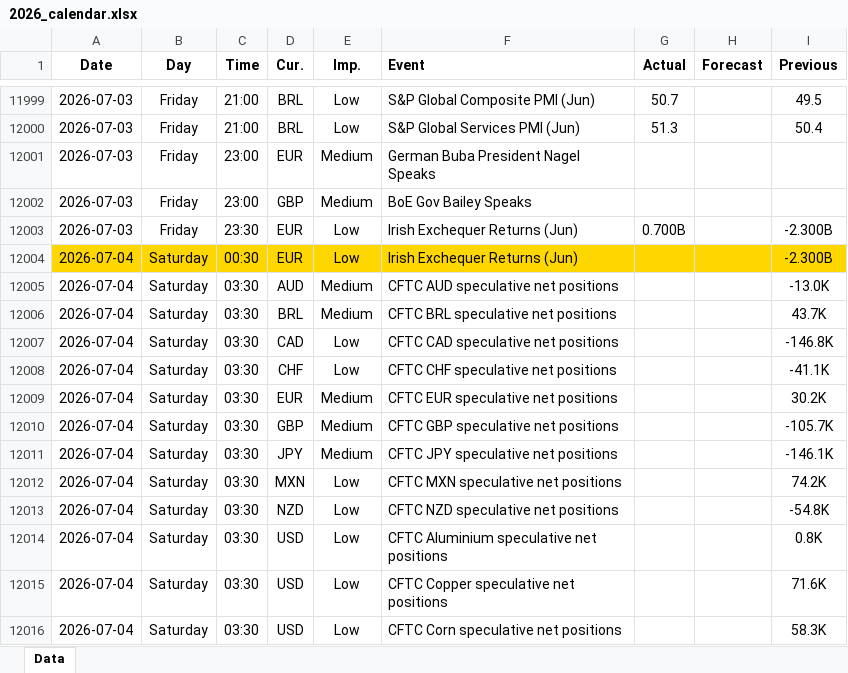
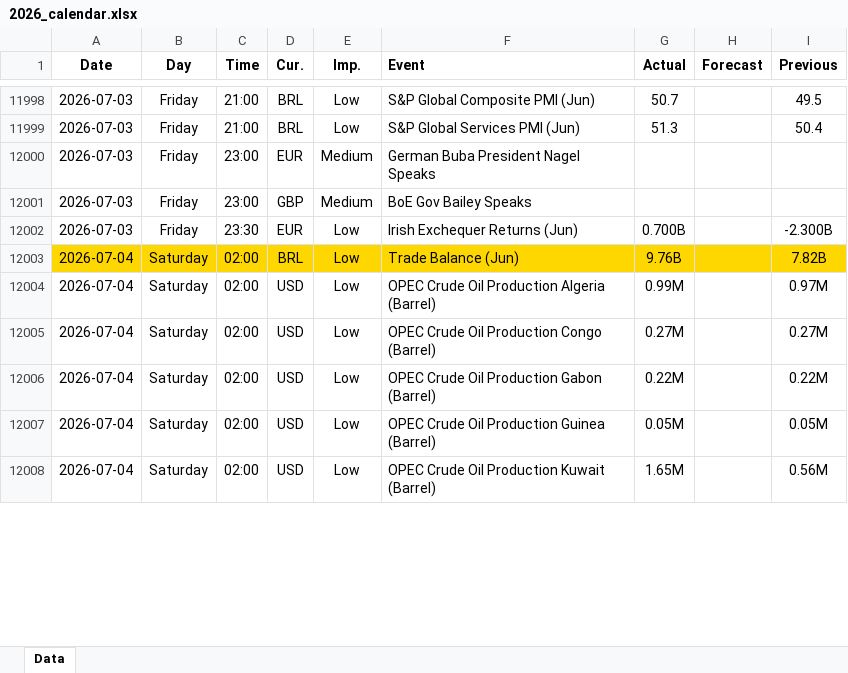
Before and after one commit to yiyousiow000814/XAUUSD-Calendar-Agent, an Excel workbook: data/Economic_Calendar/2026/2026_calendar.xlsx, sheet Data, drawn as a sheet; only a part is shown, gaps mark what is left out; values as stored, in another font and other column widths than the file's, no borders; removed rows and columns are numbered as before the commit, all else as after; the diff covers the shown part only; the diff names each change by its address in the sheet, - before the commit and + after, or states it on an @@ line.

```diff
--- a/data/Economic_Calendar/2026/2026_calendar.xlsx (sheet Data)
+++ b/data/Economic_Calendar/2026/2026_calendar.xlsx (sheet Data)
-C12003 (Time): 00:30
+C12003 (Time): 02:00
-D12003 (Cur.): EUR
+D12003 (Cur.): BRL
-F12003 (Event): Irish Exchequer Returns (Jun)
+F12003 (Event): Trade Balance (Jun)
-G12003 (Actual): (empty)
+G12003 (Actual): 9.76B
-I12003 (Previous): -2.300B
+I12003 (Previous): 7.82B
-row 12005: 2026-07-04 | Saturday | 03:30 | AUD | Medium | CFTC AUD speculative net positions |  |  | -13.0K
-row 12006: 2026-07-04 | Saturday | 03:30 | BRL | Medium | CFTC BRL speculative net positions |  |  | 43.7K
-C12004 (Time): 03:30
+C12004 (Time): 02:00
-D12004 (Cur.): CAD
+D12004 (Cur.): USD
-F12004 (Event): CFTC CAD speculative net positions
+F12004 (Event): OPEC Crude Oil Production Algeria (Barrel)
-G12004 (Actual): (empty)
+G12004 (Actual): 0.99M
-I12004 (Previous): -146.8K
+I12004 (Previous): 0.97M
-row 12008: 2026-07-04 | Saturday | 03:30 | CHF | Low | CFTC CHF speculative net positions |  |  | -41.1K
-row 12009: 2026-07-04 | Saturday | 03:30 | EUR | Medium | CFTC EUR speculative net positions |  |  | 30.2K
-row 12010: 2026-07-04 | Saturday | 03:30 | GBP | Medium | CFTC GBP speculative net positions |  |  | -105.7K
-row 12011: 2026-07-04 | Saturday | 03:30 | JPY | Medium | CFTC JPY speculative net positions |  |  | -146.1K
-C12005 (Time): 03:30
+C12005 (Time): 02:00
-D12005 (Cur.): MXN
+D12005 (Cur.): USD
-F12005 (Event): CFTC MXN speculative net positions
+F12005 (Event): OPEC Crude Oil Production Congo (Barrel)
-G12005 (Actual): (empty)
+G12005 (Actual): 0.27M
-I12005 (Previous): 74.2K
+I12005 (Previous): 0.27M
-row 12013: 2026-07-04 | Saturday | 03:30 | NZD | Low | CFTC NZD speculative net positions |  |  | -54.8K
-C12006:C12008 (Time): 03:30
+C12006:C12008 (Time): 02:00
-F12006 (Event): CFTC Aluminium speculative net positions
+F12006 (Event): OPEC Crude Oil Production Gabon (Barrel)
-G12006 (Actual): (empty)
+G12006 (Actual): 0.22M
-I12006 (Previous): 0.8K
+I12006 (Previous): 0.22M
-F12007 (Event): CFTC Copper speculative net positions
+F12007 (Event): OPEC Crude Oil Production Guinea (Barrel)
-G12007 (Actual): (empty)
+G12007 (Actual): 0.05M
-I12007 (Previous): 71.6K
+I12007 (Previous): 0.05M
-F12008 (Event): CFTC Corn speculative net positions
+F12008 (Event): OPEC Crude Oil Production Kuwait (Barrel)
-G12008 (Actual): (empty)
+G12008 (Actual): 1.65M
-I12008 (Previous): 58.3K
+I12008 (Previous): 0.56M
```
Also changed, not shown: 6 added rows, 9 removed rows and 44 edited cells elsewhere in this sheet, 2 other files.
